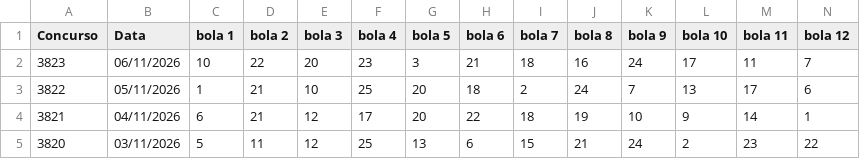
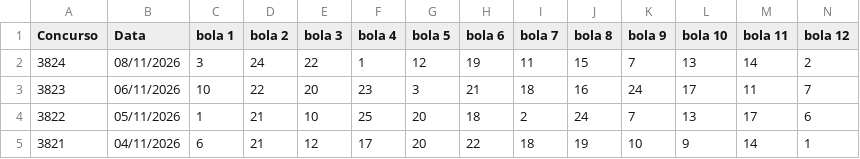
Before and after one commit to vinicius-matos7/teoria-da-decisao-loterias, a CSV file: excel/loto_facil_asloterias_ate_concurso_3824_sorteio.csv (was excel/loto_facil_asloterias_ate_concurso_3823_sorteio.csv), drawn as a sheet; only a part is shown; the shorter side is filled out with more unchanged rows; rows hold the shown columns only; the diff names each change by its address in the sheet, - before the commit and + after, or states it on an @@ line.

Commit message:
Atualização da Mega-Sena (concurso 3083), Lotofácil (concurso 3824) e Quina (concurso 7162)
Atualização periódica dos dados:
- Bases de dados históricas em excel/ (.xlsx e .csv) sincronizadas
- Notebooks analíticos reexecutados com previsões para os concursos seguintes
- Concursos atualizados: Mega-Sena (concurso 3083), Lotofácil (concurso 3824), Quina (concurso 7162)
- Data da sincronização: 09/11/2026 09:08

```diff
--- a/excel/loto_facil_asloterias_ate_concurso_3823_sorteio.csv
+++ b/excel/loto_facil_asloterias_ate_concurso_3824_sorteio.csv
+row 2: 3824 | 08/11/2026 | 3 | 24 | 22 | 1 | 12 | 19 | 11 | 15 | 7 | 13 | 14 | 2
```
Also changed, not shown: excel/mega_sena_asloterias_ate_concurso_3083_sorteio.csv, excel/quina_asloterias_ate_concurso_7162_sorteio.csv, 15 other files.
